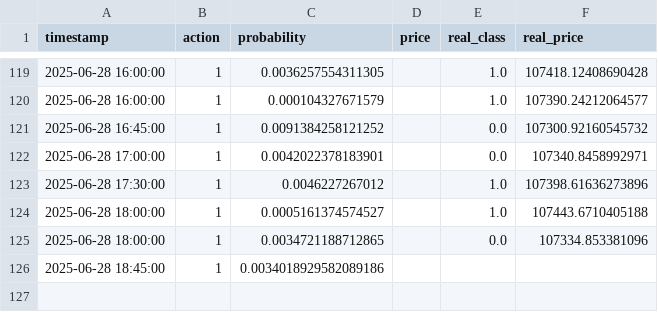
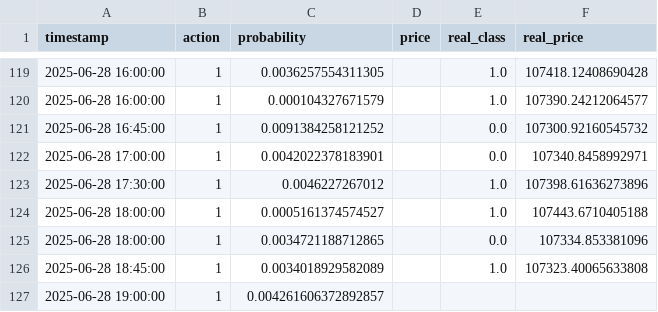
Before and after one commit to Saatarko/btc_research, a CSV file: btc_rl_inference_log.csv, drawn as a sheet; only a part is shown, gaps mark what is left out; removed rows and columns are numbered as before the commit, all else as after; the diff names each change by its address in the sheet, - before the commit and + after, or states it on an @@ line.

```diff
--- a/btc_rl_inference_log.csv
+++ b/btc_rl_inference_log.csv
-row 126: 2025-06-28 18:45:00 | 1 | 0.0034018929582089186
+row 126: 2025-06-28 18:45:00 | 1 | 0.0034018929582089 |  | 1.0 | 107323.40065633808
+row 127: 2025-06-28 19:00:00 | 1 | 0.004261606372892857
```
Also changed, not shown: btc_model_predictions.csv.
